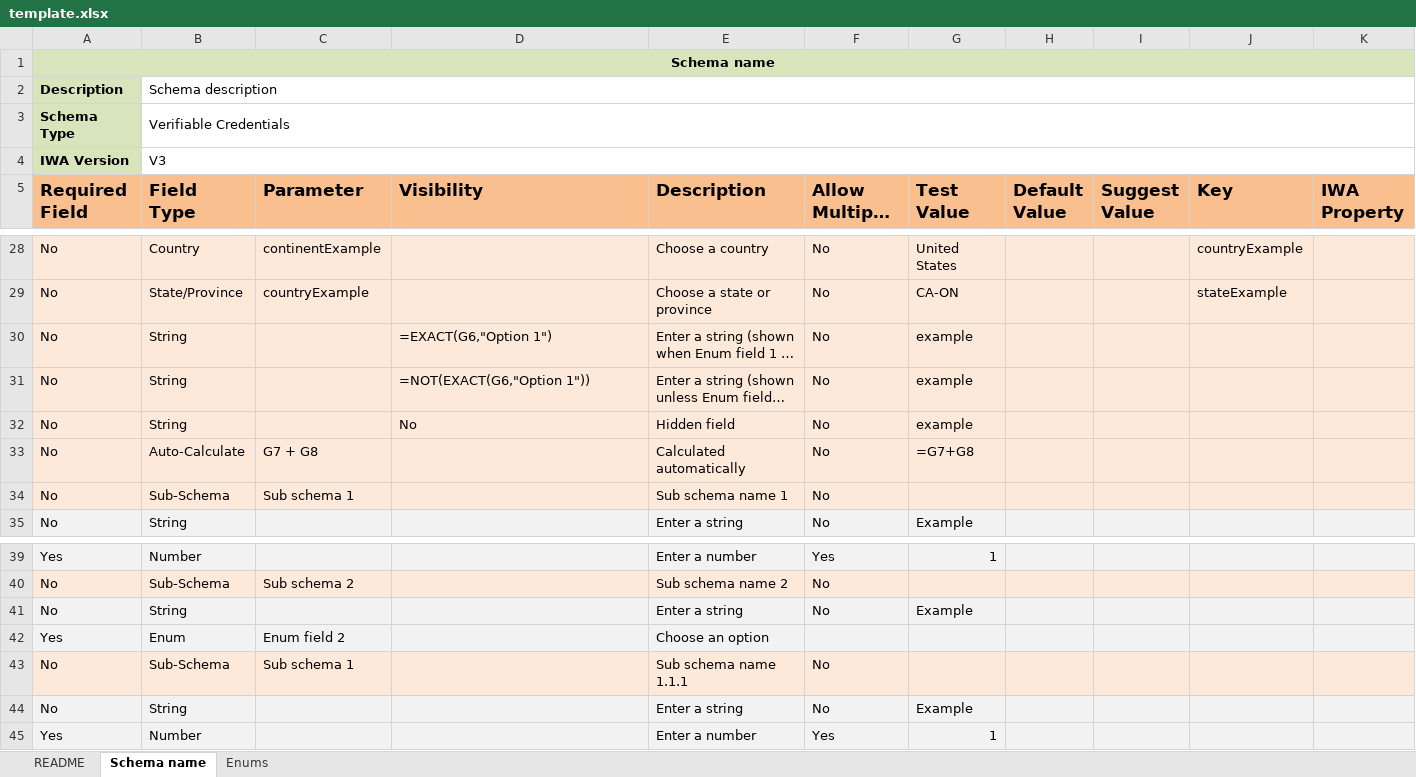
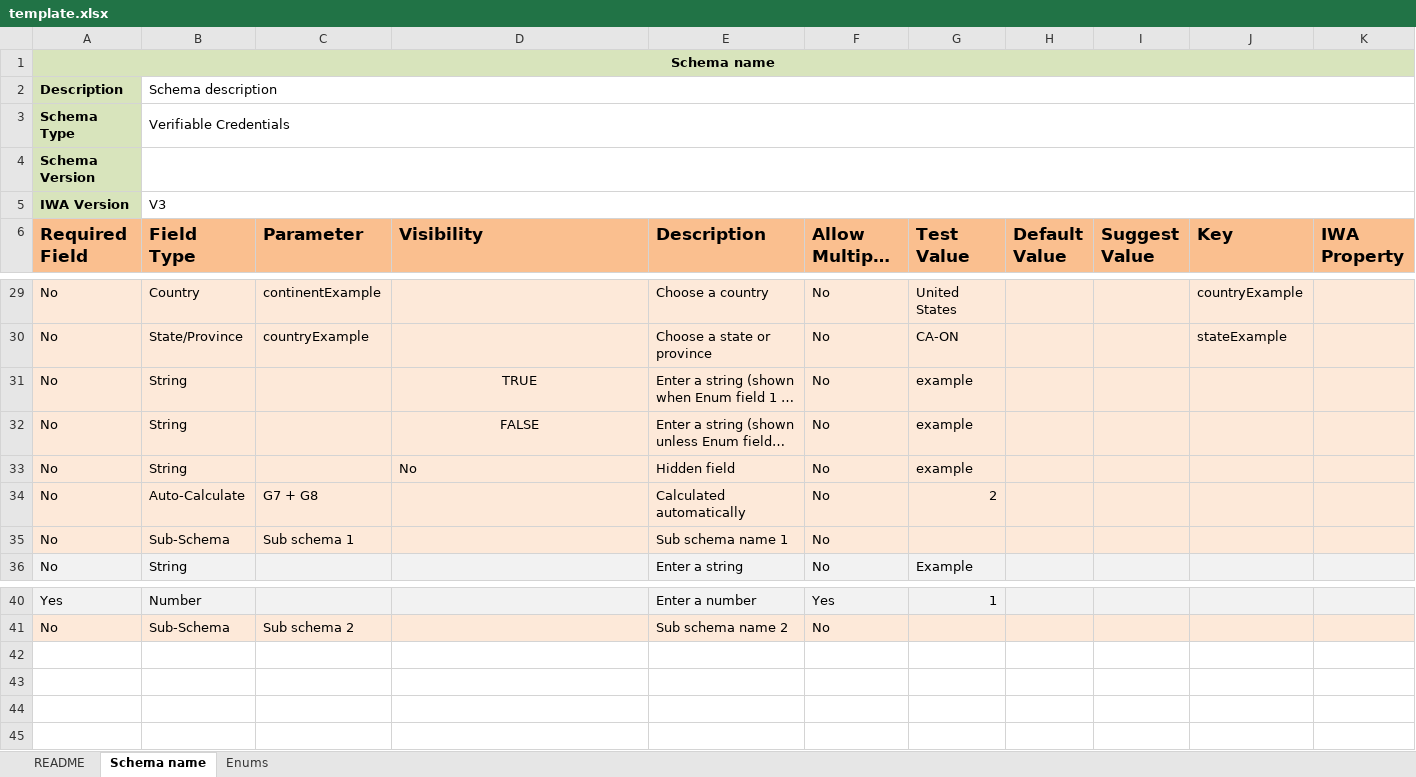
Before and after one commit to hashgraph/guardian, an Excel workbook: guardian-service/artifacts/template.xlsx, sheet Schema name, drawn as a sheet; only a part is shown, gaps mark what is left out; long unchanged cells end in …; values as stored, in another font and other column widths than the file's, no borders; formulas without a stored value are shown as written; charts and pictures not drawn; removed rows and columns are numbered as before the commit, all else as after; the diff names each change by its address in the sheet, - before the commit and + after, or states it on an @@ line.

Commit message:
fix: 7036 Preserve schema version during Excel schema replace
* fix: preserve schema references during Excel replace and prevent generating blocks if replacing
* fix: export/import schema version in Excel
* fix: reset version for newly created draft schemas
* docs: update template.xlsx
* fix: schema tests
* feat: trim and validate schema version on import
* feat: change new schema version logic
* feat: change new schema version logic for copySchemaAsync
* Update guardian-service/src/xlsx/xlsx-to-json.ts
---------
Signed-off-by: Dariy Miseldzhani <dariy.miseldzhani@hashgraph.com>
Co-authored-by: Alex Piatakov <alex.piatakov@hashgraph.com>

```diff
--- a/guardian-service/artifacts/template.xlsx (sheet Schema name)
+++ b/guardian-service/artifacts/template.xlsx (sheet Schema name)
-B1:K1 fill: #D8E4BC
+B1:K1 fill: none
+row 4: Schema Version
-D31 (Visibility): =EXACT(G6,"Option 1")
+D31 (Visibility): TRUE
-D31:D32 alignment: left
+D31:D32 alignment: center
-D32 (Visibility): =NOT(EXACT(G6,"Option 1"))
+D32 (Visibility): FALSE
-G34 (Test Value): =G7+G8
+G34 (Test Value): 2
@@ row 41 hidden: No | String |  |  | Enter a string | No | Example @@
@@ row 42 hidden: Yes | Enum | Enum field 2 |  | Choose an option @@
@@ row 43 hidden: No | Sub-Schema | Sub schema 1 |  | Sub schema name 1.1.1 | No @@
@@ row 44 hidden: No | String |  |  | Enter a string | No | Example @@
@@ row 45 hidden: Yes | Number |  |  | Enter a number | Yes | 1 @@
```
Also changed, not shown: sheet README, charts or pictures, 10 other files.
